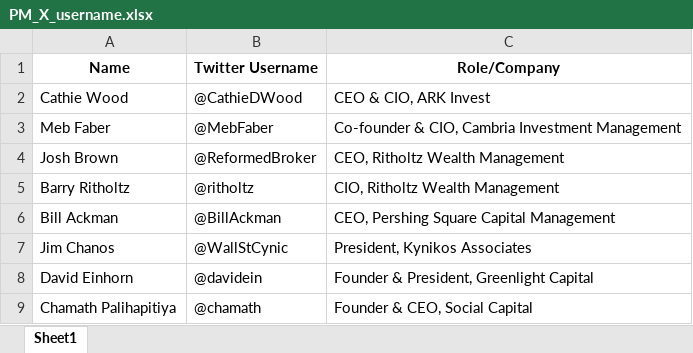
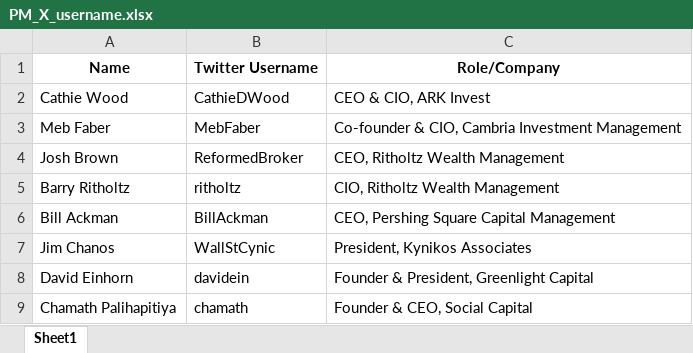
Before and after one commit to nicopoulsen/nlp-investor-alignment, an Excel workbook: data/PM_X_username.xlsx, sheet Sheet1, drawn as a sheet; values as stored, in another font and other column widths than the file's, no borders; the diff names each change by its address in the sheet, - before the commit and + after, or states it on an @@ line.

Commit message:
Add files via upload

```diff
--- a/data/PM_X_username.xlsx (sheet Sheet1)
+++ b/data/PM_X_username.xlsx (sheet Sheet1)
-B2 (Twitter Username): @CathieDWood
+B2 (Twitter Username): CathieDWood
-B3 (Twitter Username): @MebFaber
+B3 (Twitter Username): MebFaber
-B4 (Twitter Username): @ReformedBroker
+B4 (Twitter Username): ReformedBroker
-B5 (Twitter Username): @ritholtz
+B5 (Twitter Username): ritholtz
-B6 (Twitter Username): @BillAckman
+B6 (Twitter Username): BillAckman
-B7 (Twitter Username): @WallStCynic
+B7 (Twitter Username): WallStCynic
-B8 (Twitter Username): @davidein
+B8 (Twitter Username): davidein
-B9 (Twitter Username): @chamath
+B9 (Twitter Username): chamath
```
